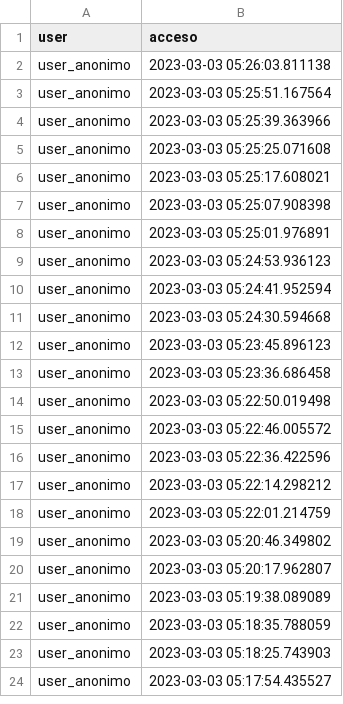
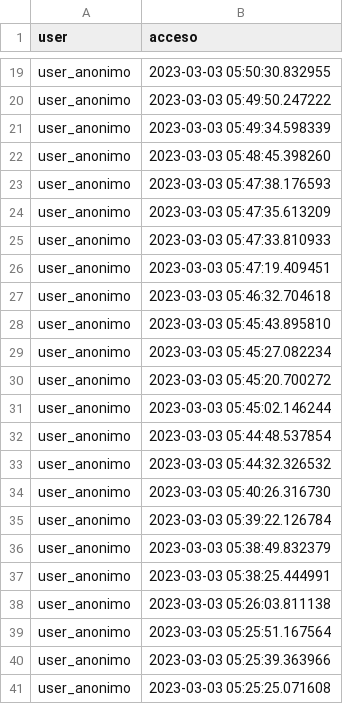
Before and after one commit to DiegoCC14/App_Web_Actividades_Provincia_Mendoza, a CSV file: logs_user.csv, drawn as a sheet; only a part is shown, gaps mark what is left out; the shorter side is filled out with more unchanged rows; the diff covers the shown part only; the diff names each change by its address in the sheet, - before the commit and + after, or states it on an @@ line.

```diff
--- a/logs_user.csv
+++ b/logs_user.csv
+row 19: user_anonimo | 2023-03-03 05:50:30.832955
+row 20: user_anonimo | 2023-03-03 05:49:50.247222
+row 21: user_anonimo | 2023-03-03 05:49:34.598339
+row 22: user_anonimo | 2023-03-03 05:48:45.398260
+row 23: user_anonimo | 2023-03-03 05:47:38.176593
+row 24: user_anonimo | 2023-03-03 05:47:35.613209
+row 25: user_anonimo | 2023-03-03 05:47:33.810933
+row 26: user_anonimo | 2023-03-03 05:47:19.409451
+row 27: user_anonimo | 2023-03-03 05:46:32.704618
+row 28: user_anonimo | 2023-03-03 05:45:43.895810
+row 29: user_anonimo | 2023-03-03 05:45:27.082234
+row 30: user_anonimo | 2023-03-03 05:45:20.700272
+row 31: user_anonimo | 2023-03-03 05:45:02.146244
+row 32: user_anonimo | 2023-03-03 05:44:48.537854
+row 33: user_anonimo | 2023-03-03 05:44:32.326532
+row 34: user_anonimo | 2023-03-03 05:40:26.316730
+row 35: user_anonimo | 2023-03-03 05:39:22.126784
+row 36: user_anonimo | 2023-03-03 05:38:49.832379
+row 37: user_anonimo | 2023-03-03 05:38:25.444991
```
Also changed, not shown: 17 added rows elsewhere in this file, 2 other files.
